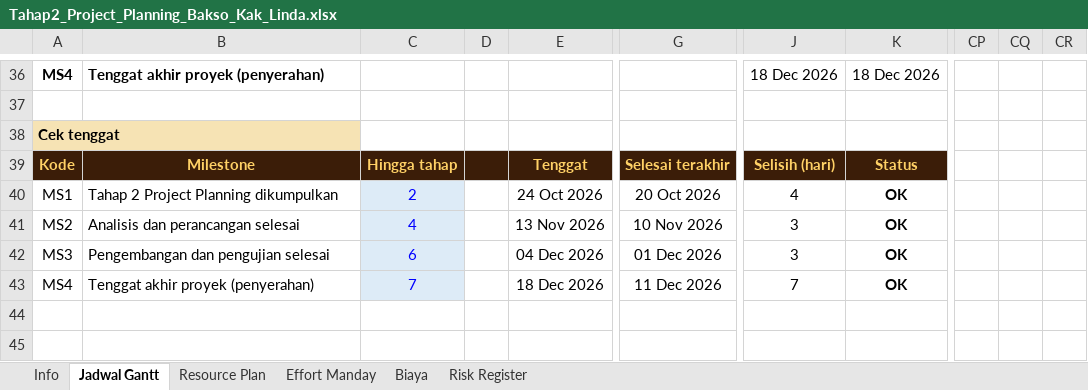
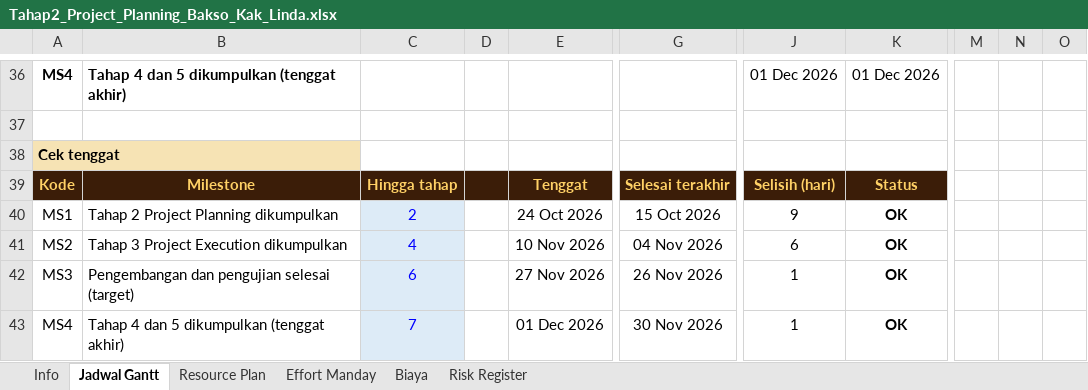
Before and after one commit to MPPL01022026/Kelompok-12, an Excel workbook: docs/tahap-2-project-planning/Tahap2_Project_Planning_Bakso_Kak_Linda.xlsx, sheet Jadwal Gantt, drawn as a sheet; only a part is shown, gaps mark what is left out; values as stored, in another font and other column widths than the file's, no borders; conditional formats not drawn; removed rows and columns are numbered as before the commit, all else as after; the diff covers the shown part only; the diff names each change by its address in the sheet, - before the commit and + after, or states it on an @@ line.

```diff
--- a/docs/tahap-2-project-planning/Tahap2_Project_Planning_Bakso_Kak_Linda.xlsx (sheet Jadwal Gantt)
+++ b/docs/tahap-2-project-planning/Tahap2_Project_Planning_Bakso_Kak_Linda.xlsx (sheet Jadwal Gantt)
+column M, empty
+column N, empty
+column O, empty
-column CP, empty
-column CQ, empty
-column CR, empty
-B36: Tenggat akhir proyek (penyerahan)
+B36: Tahap 4 dan 5 dikumpulkan (tenggat akhir)
-J36: 18 Dec 2026
+J36: 01 Dec 2026
-K36: 18 Dec 2026
+K36: 01 Dec 2026
-G40: 20 Oct 2026
+G40: 15 Oct 2026
-J40: 4
+J40: 9
-B41: Analisis dan perancangan selesai
+B41: Tahap 3 Project Execution dikumpulkan
-E41: 13 Nov 2026
+E41: 10 Nov 2026
-G41: 10 Nov 2026
+G41: 04 Nov 2026
-J41: 3
+J41: 6
-B42: Pengembangan dan pengujian selesai
+B42: Pengembangan dan pengujian selesai (target)
-E42: 04 Dec 2026
+E42: 27 Nov 2026
-G42: 01 Dec 2026
+G42: 26 Nov 2026
-J42: 3
+J42: 1
-B43: Tenggat akhir proyek (penyerahan)
+B43: Tahap 4 dan 5 dikumpulkan (tenggat akhir)
-E43: 18 Dec 2026
+E43: 01 Dec 2026
-G43: 11 Dec 2026
+G43: 30 Nov 2026
-J43: 7
+J43: 1
```
Also changed, not shown: 65 edited cells elsewhere in this sheet, sheet Risk Register, sheet Info, sheet Resource Plan, formulas that keep their value, 16 other files.
